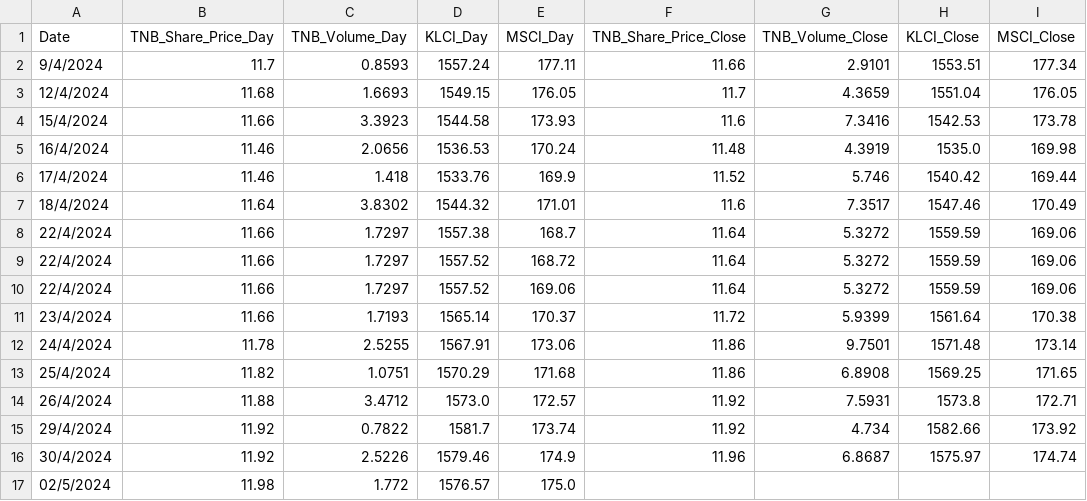
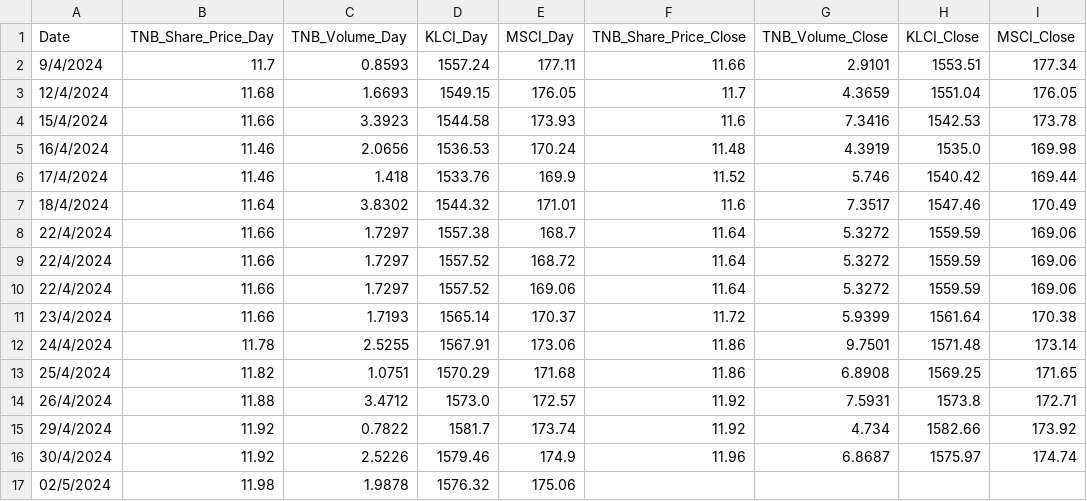
Before and after one commit to mirainsight/TNB_Share_Price, a CSV file: TNB_Share_Price_2024_Streamlit.csv, drawn as a sheet.

Commit message:
Update TNB_Share_Price_2024_Streamlit.csv

```diff
--- a/TNB_Share_Price_2024_Streamlit.csv
+++ b/TNB_Share_Price_2024_Streamlit.csv
@@ -16,2 +16,2 @@ Date,TNB_Share_Price_Day,TNB_Volume_Day,KLCI_Day,MSCI_Day,TNB_Share_Price_Close,
 30/4/2024,11.92,2.5226,1579.46,174.9,11.96,6.8687,1575.97,174.74
-02/5/2024,11.98,1.772,1576.57,175.0,,,,
+02/5/2024,11.98,1.9878,1576.32,175.06,,,,
```
